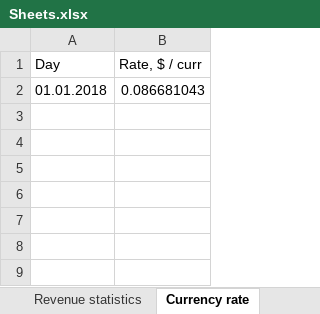
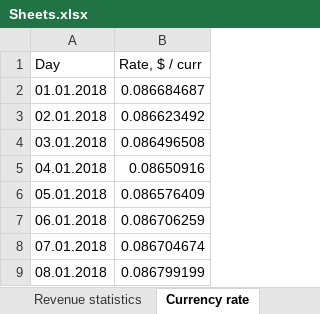
Before and after one commit to Prud1usVlad/OidzLab, an Excel workbook: DataAcquisition/Results/Sheets.xlsx, sheet Currency rate, drawn as a sheet; values as stored, in another font and other column widths than the file's, no borders; the diff names each change by its address in the sheet, - before the commit and + after, or states it on an @@ line.

```diff
--- a/DataAcquisition/Results/Sheets.xlsx (sheet Currency rate)
+++ b/DataAcquisition/Results/Sheets.xlsx (sheet Currency rate)
-B2 (Rate, $ / curr): 0.086681043
+B2 (Rate, $ / curr): 0.086684687
+row 3: 02.01.2018 | 0.086623492
+row 4: 03.01.2018 | 0.086496508
+row 5: 04.01.2018 | 0.08650916
+row 6: 05.01.2018 | 0.086576409
+row 7: 06.01.2018 | 0.086706259
+row 8: 07.01.2018 | 0.086704674
+row 9: 08.01.2018 | 0.086799199
```
Also changed, not shown: sheet Preliminary statistics, sheet Step-by-step statistics, sheet New Users, sheet Revenue statistics, sheet DAU statistics, sheet MAU statistics, 8 other files.
